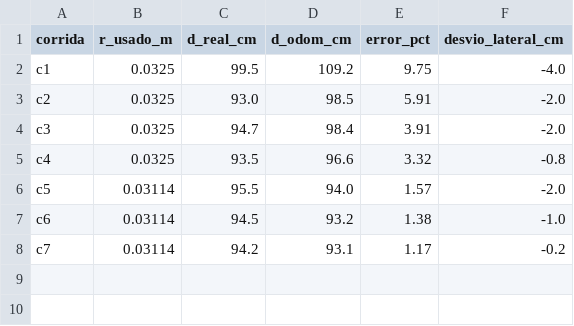
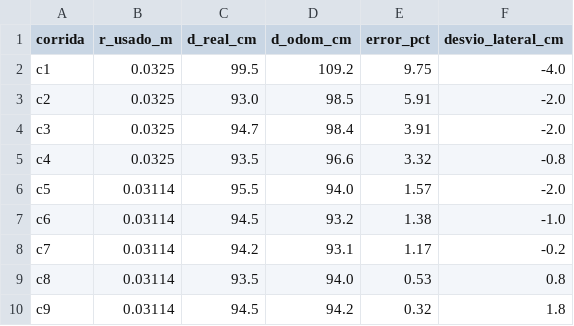
Before and after one commit to cielovc3/capytown_G4, a CSV file: linea_recta.csv, drawn as a sheet.

```diff
--- a/linea_recta.csv
+++ b/linea_recta.csv
@@ -8 +8,3 @@ c6,0.03114,94.5,93.2,1.38,-1.0
 c7,0.03114,94.2,93.1,1.17,-0.2
+c8,0.03114,93.5,94.0,0.53,0.8
+c9,0.03114,94.5,94.2,0.32,1.8
```
Also changed, not shown: calibration_log.csv, 7 other files.
